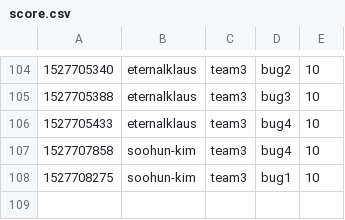
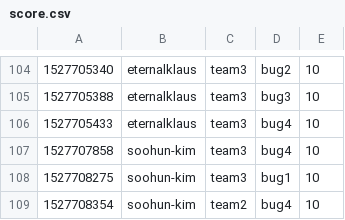
Before and after one commit to KAIST-IS521/2018s-gitctf-score, a CSV file: score.csv, drawn as a sheet; only a part is shown, gaps mark what is left out; the diff names each change by its address in the sheet, - before the commit and + after, or states it on an @@ line.

Commit message:
[Score] soohun-kim +10
soohun-kim attacked `bug4` of team2

```diff
--- a/score.csv
+++ b/score.csv
+row 109: 1527708354 | soohun-kim | team2 | bug4 | 10
```
